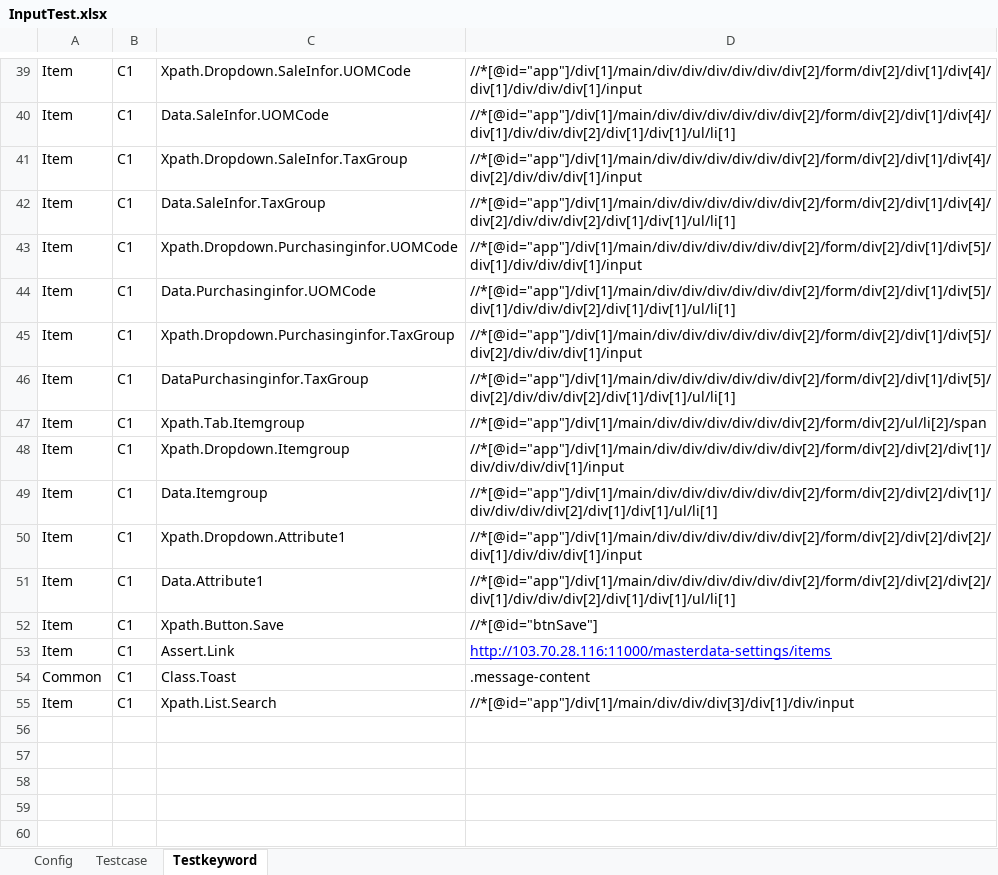
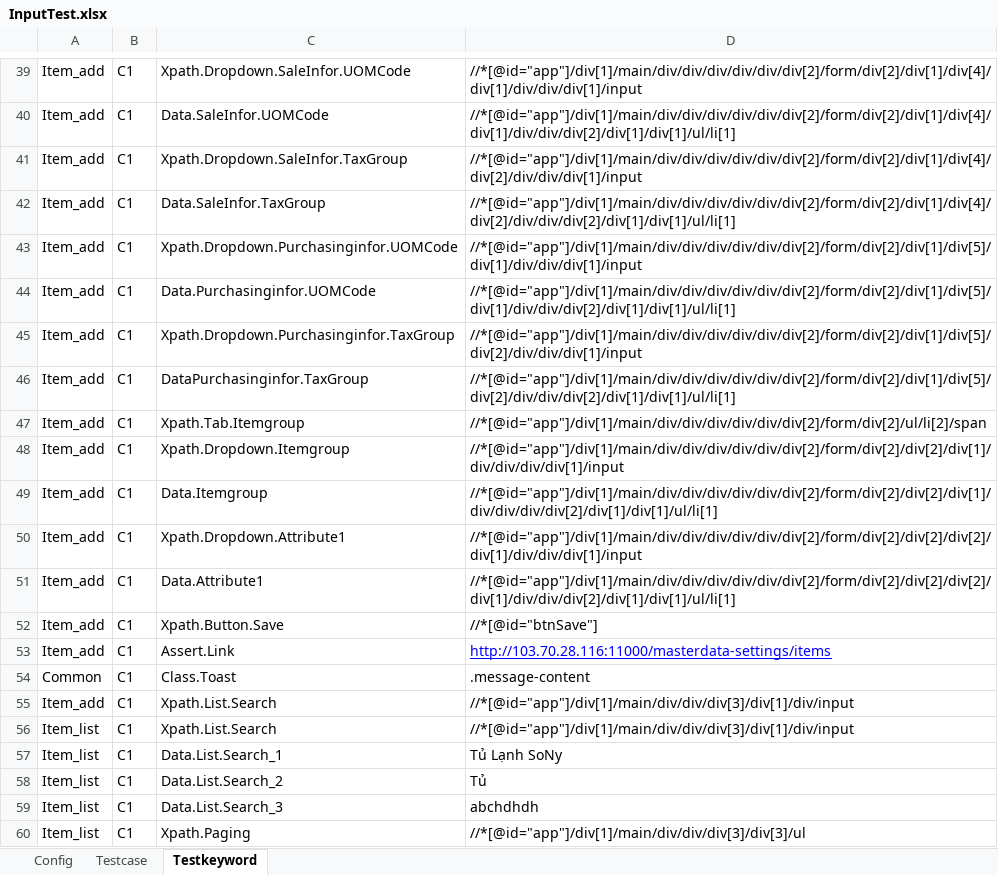
Before and after one commit to lahau16/automation_Test, an Excel workbook: SRC/Applications/Test.Application/InputTest.xlsx, sheet Testkeyword, drawn as a sheet; only a part is shown, gaps mark what is left out; values as stored, in another font and other column widths than the file's, no borders; the diff covers the shown part only; the diff names each change by its address in the sheet, - before the commit and + after, or states it on an @@ line.

Commit message:
Add features
+ Hàm paging.
+ Testcase mẫu cho paging, search

```diff
--- a/SRC/Applications/Test.Application/InputTest.xlsx (sheet Testkeyword)
+++ b/SRC/Applications/Test.Application/InputTest.xlsx (sheet Testkeyword)
-A39:A53: Item
+A39:A53: Item_add
-A55: Item
+A55: Item_add
+row 56: Item_list | C1 | Xpath.List.Search | //*[@id="app"]/div[1]/main/div/div/div[3]/div[1]/div/input
+row 57: Item_list | C1 | Data.List.Search_1 | Tủ Lạnh SoNy
+row 58: Item_list | C1 | Data.List.Search_2 | Tủ
+row 59: Item_list | C1 | Data.List.Search_3 | abchdhdh
+row 60: Item_list | C1 | Xpath.Paging | //*[@id="app"]/div[1]/main/div/div/div[3]/div[3]/ul
```
Also changed, not shown: 29 edited cells and cell formats elsewhere in this sheet, sheet Testcase, 11 other files.
